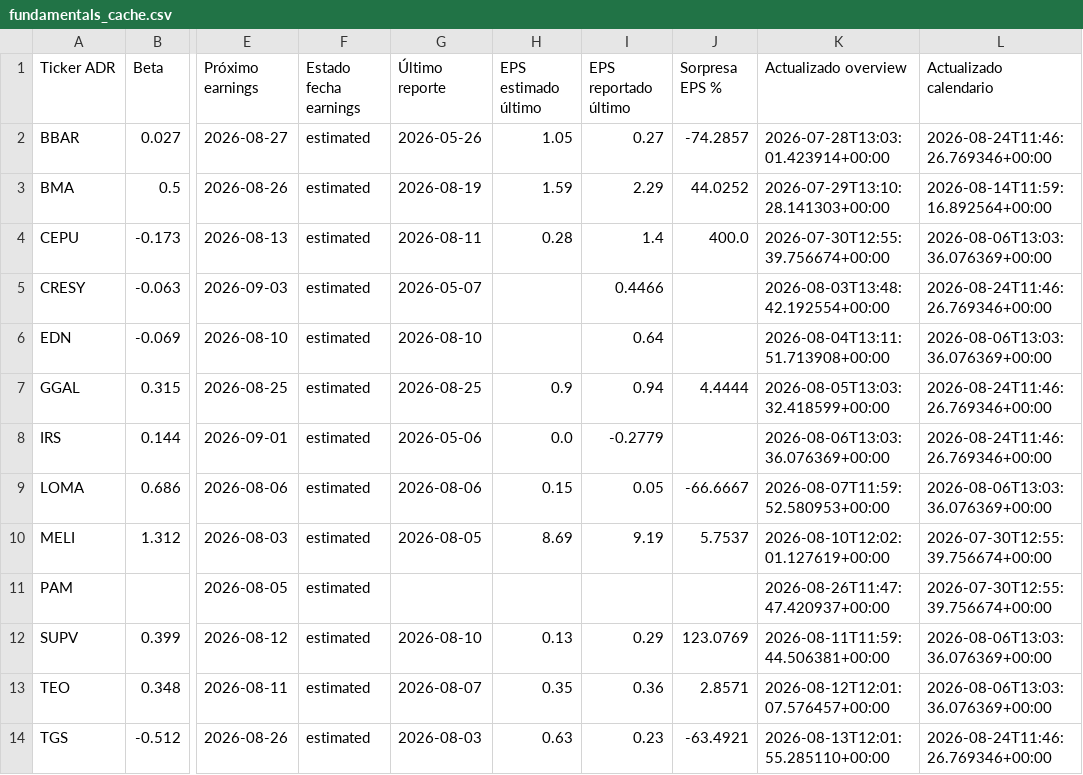
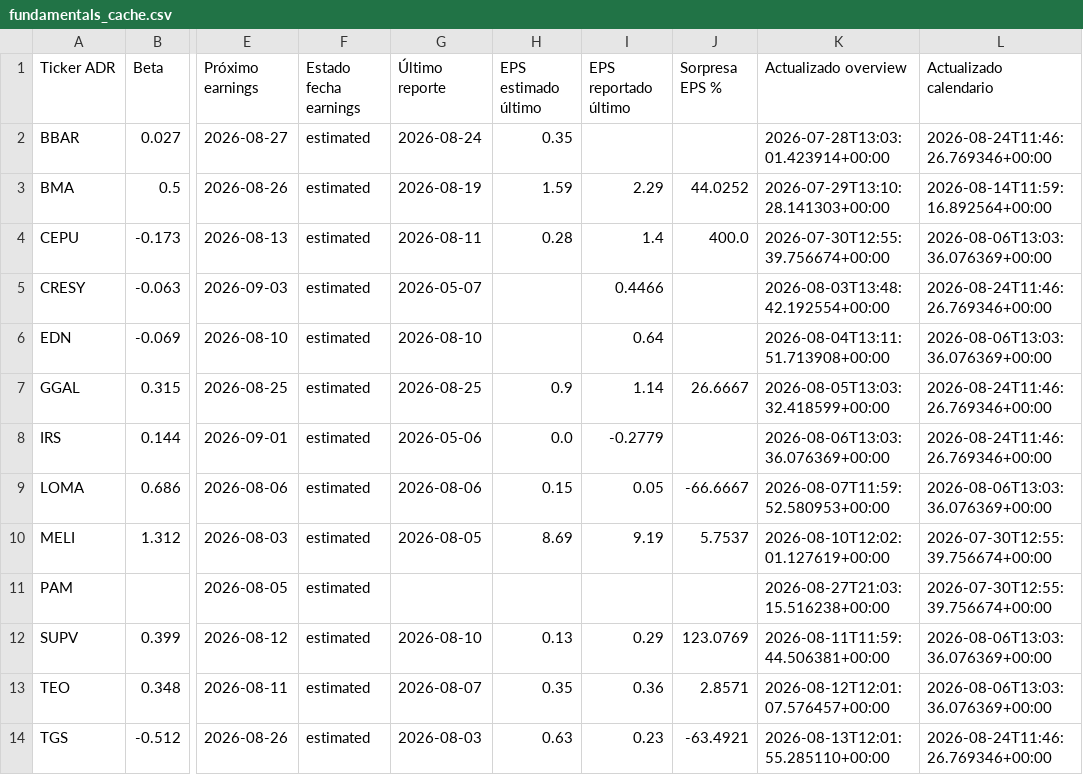
Before and after one commit to bautista-miguel/Tablero-ADR-Argentinos, a CSV file: fundamentals_cache.csv, drawn as a sheet; only a part is shown, gaps mark what is left out; the diff names each change by its address in the sheet, - before the commit and + after, or states it on an @@ line.

```diff
--- a/fundamentals_cache.csv
+++ b/fundamentals_cache.csv
-G2 (Último reporte): 2026-05-26
+G2 (Último reporte): 2026-08-24
-H2 (EPS estimado último): 1.05
+H2 (EPS estimado último): 0.35
-I2 (EPS reportado último): 0.27
+I2 (EPS reportado último): (empty)
-J2 (Sorpresa EPS %): -74.2857
+J2 (Sorpresa EPS %): (empty)
-I7 (EPS reportado último): 0.94
+I7 (EPS reportado último): 1.14
-J7 (Sorpresa EPS %): 4.4444
+J7 (Sorpresa EPS %): 26.6667
-K11 (Actualizado overview): 2026-08-26T11:47:47.420937+00:00
+K11 (Actualizado overview): 2026-08-27T21:03:15.516238+00:00
```
Also changed, not shown: 1 other file.
